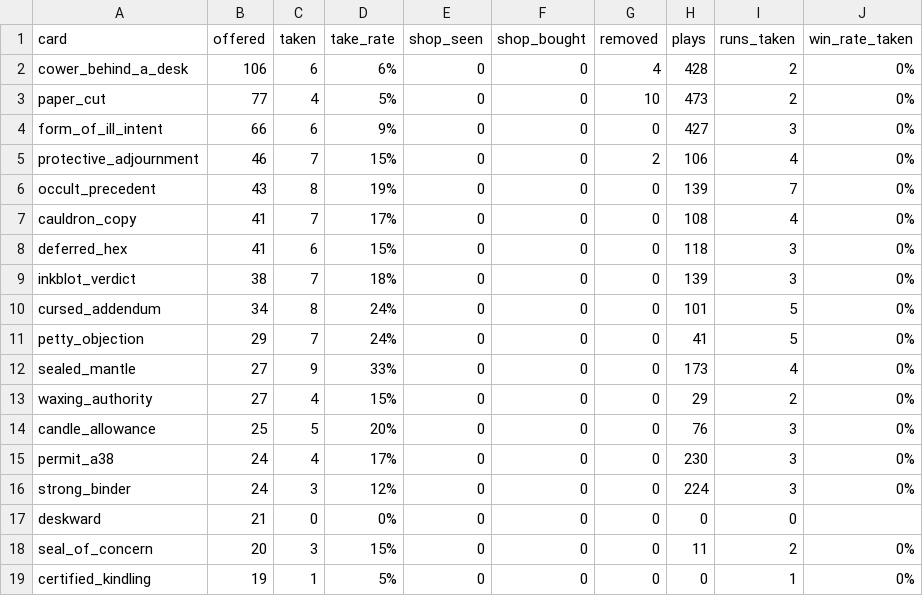
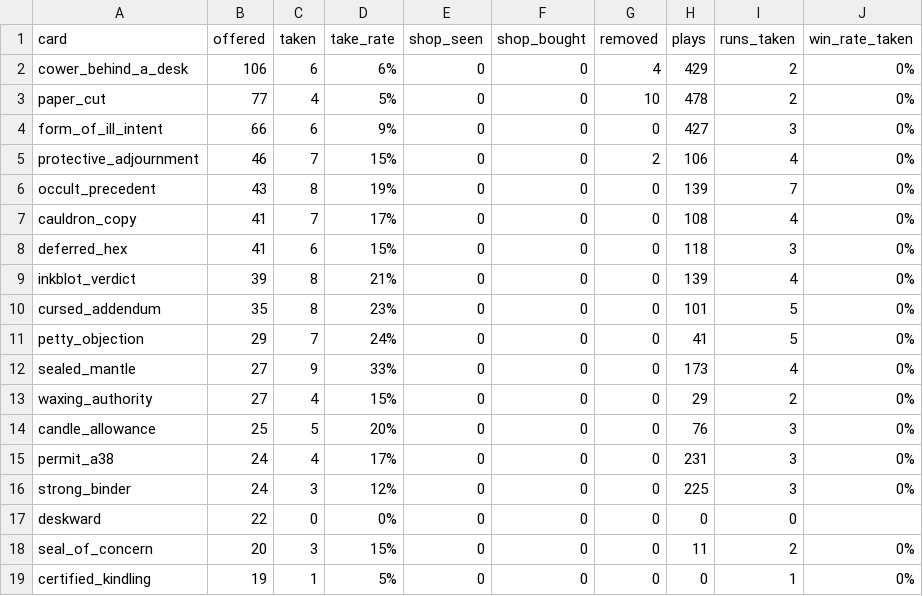
Before and after one commit to Paranoidgrinch/bnb-runs, a CSV file: reports/cards.csv, drawn as a sheet; only a part is shown.

```diff
--- a/reports/cards.csv
+++ b/reports/cards.csv
@@ -1,4 +1,4 @@
 card,offered,taken,take_rate,shop_seen,shop_bought,removed,plays,runs_taken,win_rate_taken
-cower_behind_a_desk,106,6,6%,0,0,4,428,2,0%
-paper_cut,77,4,5%,0,0,10,473,2,0%
+cower_behind_a_desk,106,6,6%,0,0,4,429,2,0%
+paper_cut,77,4,5%,0,0,10,478,2,0%
 form_of_ill_intent,66,6,9%,0,0,0,427,3,0%
@@ -8,4 +8,4 @@ cauldron_copy,41,7,17%,0,0,0,108,4,0%
 deferred_hex,41,6,15%,0,0,0,118,3,0%
-inkblot_verdict,38,7,18%,0,0,0,139,3,0%
-cursed_addendum,34,8,24%,0,0,0,101,5,0%
+inkblot_verdict,39,8,21%,0,0,0,139,4,0%
+cursed_addendum,35,8,23%,0,0,0,101,5,0%
 petty_objection,29,7,24%,0,0,0,41,5,0%
@@ -14,5 +14,5 @@ waxing_authority,27,4,15%,0,0,0,29,2,0%
 candle_allowance,25,5,20%,0,0,0,76,3,0%
-permit_a38,24,4,17%,0,0,0,230,3,0%
-strong_binder,24,3,12%,0,0,0,224,3,0%
-deskward,21,0,0%,0,0,0,0,0,
+permit_a38,24,4,17%,0,0,0,231,3,0%
+strong_binder,24,3,12%,0,0,0,225,3,0%
+deskward,22,0,0%,0,0,0,0,0,
 seal_of_concern,20,3,15%,0,0,0,11,2,0%
```
Also changed, not shown: runs/index.csv, 4 other files.
